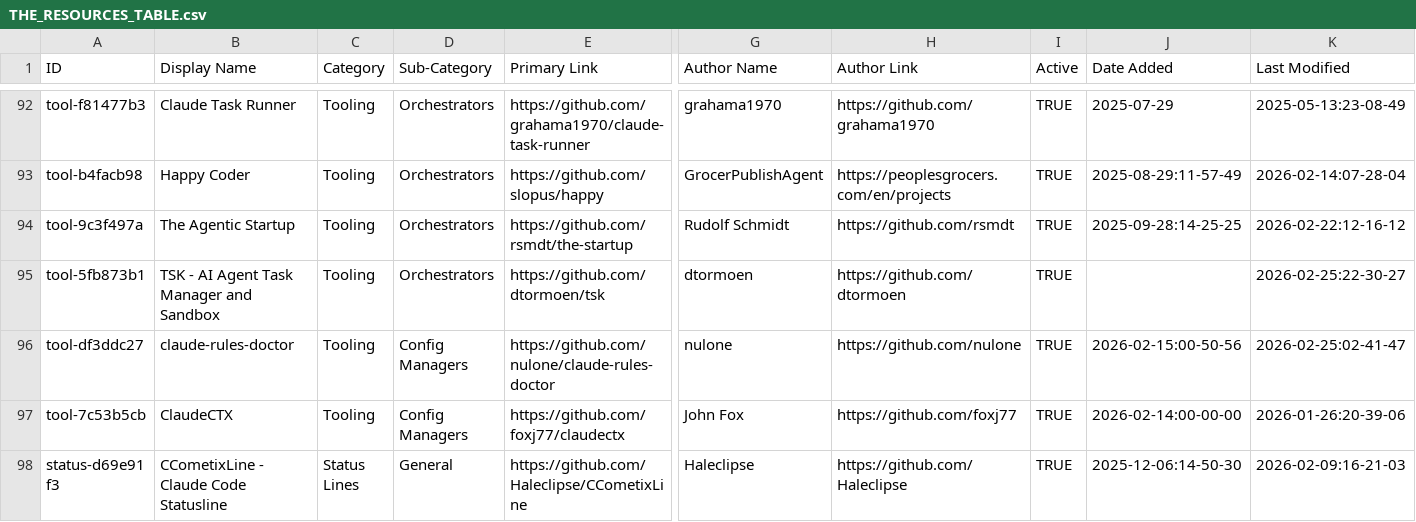
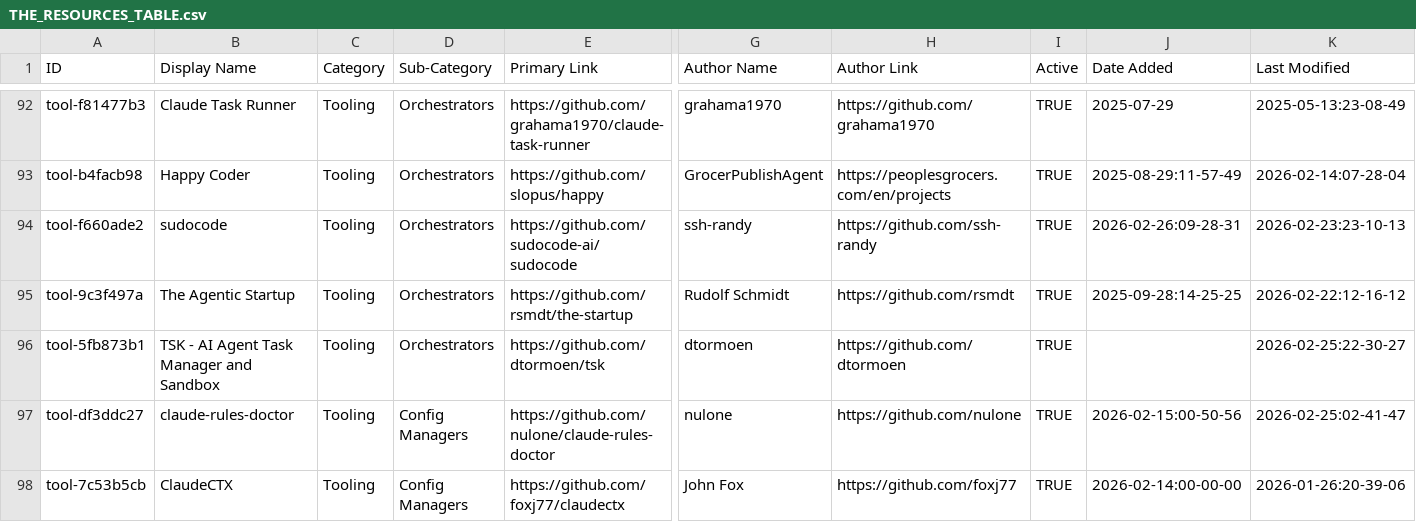
Before and after one commit to djdev/awesome-claude-code, a CSV file: THE_RESOURCES_TABLE.csv, drawn as a sheet; only a part is shown, gaps mark what is left out; the shorter side is filled out with more unchanged rows; rows hold the shown columns only; the diff names each change by its address in the sheet, - before the commit and + after, or states it on an @@ line.

```diff
--- a/THE_RESOURCES_TABLE.csv
+++ b/THE_RESOURCES_TABLE.csv
+row 94: tool-f660ade2 | sudocode | Tooling | Orchestrators | https://github.com/sudocode-ai/sudocode | ssh-randy | https://github.com/ssh-randy | TRUE | 2026-02-26:09-28-31 | 2026-02-23:23-10-13
```
Also changed, not shown: 13 other files.
